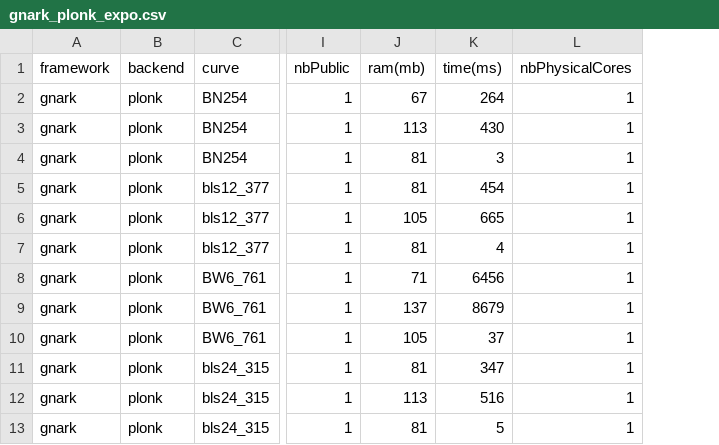
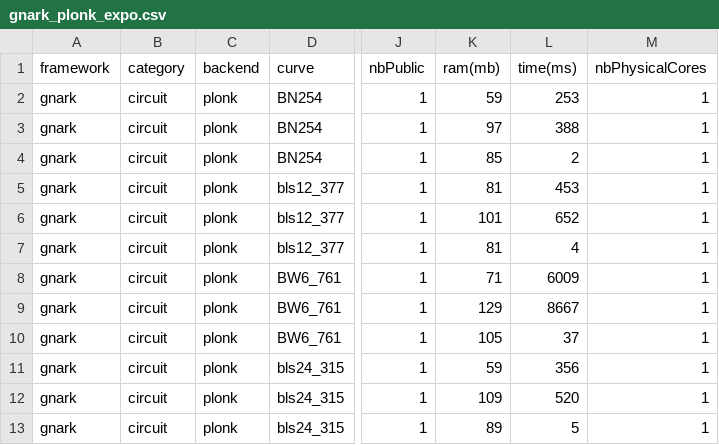
Before and after one commit to zkCollective/zk-Harness, a CSV file: benchmarks/gnark/gnark_plonk_expo.csv, drawn as a sheet; only a part is shown, gaps mark what is left out; addresses are those after the commit; the diff names each change by its address in the sheet, - before the commit and + after, or states it on an @@ line.

```diff
--- a/benchmarks/gnark/gnark_plonk_expo.csv
+++ b/benchmarks/gnark/gnark_plonk_expo.csv
+column B (category), rows 2-13: all circuit
-K2 (ram(mb)): 67
+K2 (ram(mb)): 59
-L2 (time(ms)): 264
+L2 (time(ms)): 253
-K3 (ram(mb)): 113
+K3 (ram(mb)): 97
-L3 (time(ms)): 430
+L3 (time(ms)): 388
-K4 (ram(mb)): 81
+K4 (ram(mb)): 85
-L4 (time(ms)): 3
+L4 (time(ms)): 2
-L5 (time(ms)): 454
+L5 (time(ms)): 453
-K6 (ram(mb)): 105
+K6 (ram(mb)): 101
-L6 (time(ms)): 665
+L6 (time(ms)): 652
-L8 (time(ms)): 6456
+L8 (time(ms)): 6009
-K9 (ram(mb)): 137
+K9 (ram(mb)): 129
-L9 (time(ms)): 8679
+L9 (time(ms)): 8667
-K11 (ram(mb)): 81
+K11 (ram(mb)): 59
-L11 (time(ms)): 347
+L11 (time(ms)): 356
-K12 (ram(mb)): 113
+K12 (ram(mb)): 109
-L12 (time(ms)): 516
+L12 (time(ms)): 520
-K13 (ram(mb)): 81
+K13 (ram(mb)): 89
```
Also changed, not shown: benchmarks/gnark/gnark_groth16_cubic.csv, benchmarks/gnark/gnark_groth16_expo.csv, 8 other files.
